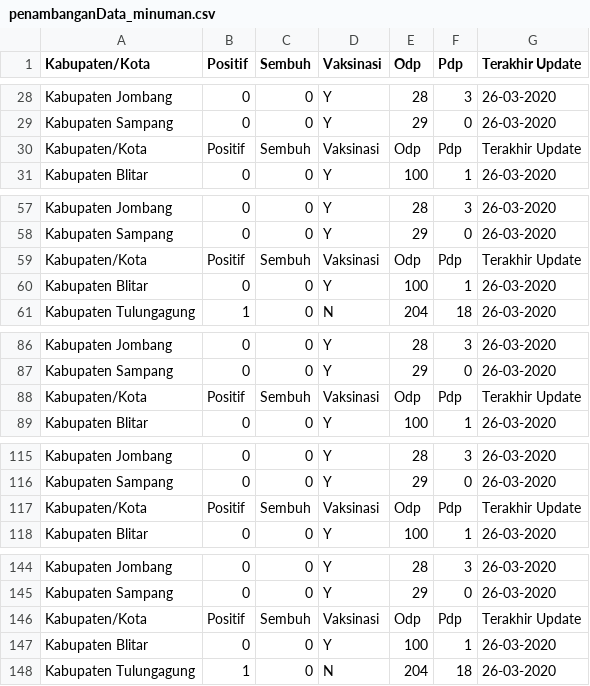
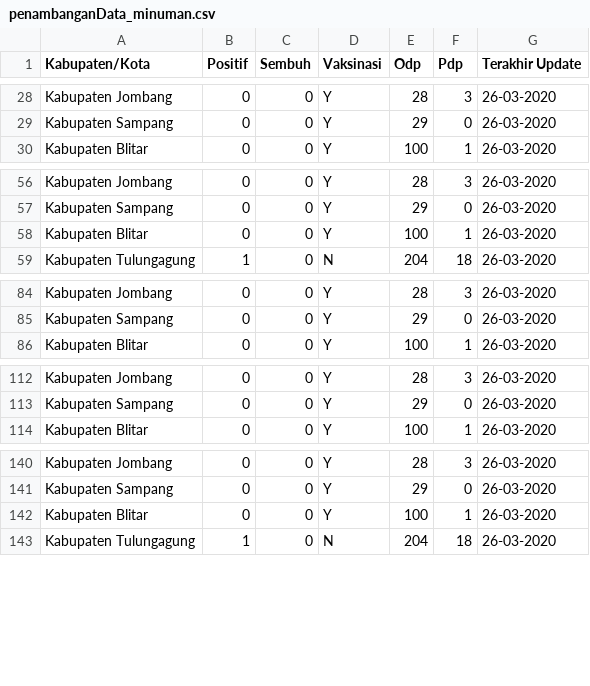
Before and after one commit to AlifnurFathurrahmanPrasodjo/dataFolder, a CSV file: dataMining/penambanganData_minuman.csv, drawn as a sheet; only a part is shown, gaps mark what is left out; the diff covers the shown part only; the diff names each change by its address in the sheet, - before the commit and + after, or states it on an @@ line.

Commit message:
Update penambanganData_minuman.csv

```diff
--- a/dataMining/penambanganData_minuman.csv
+++ b/dataMining/penambanganData_minuman.csv
-row 30: Kabupaten/Kota | Positif | Sembuh | Vaksinasi | Odp | Pdp | Terakhir Update
-row 59: Kabupaten/Kota | Positif | Sembuh | Vaksinasi | Odp | Pdp | Terakhir Update
-row 88: Kabupaten/Kota | Positif | Sembuh | Vaksinasi | Odp | Pdp | Terakhir Update
-row 117: Kabupaten/Kota | Positif | Sembuh | Vaksinasi | Odp | Pdp | Terakhir Update
-row 146: Kabupaten/Kota | Positif | Sembuh | Vaksinasi | Odp | Pdp | Terakhir Update
```
Also changed, not shown: 2 removed rows elsewhere in this file.
